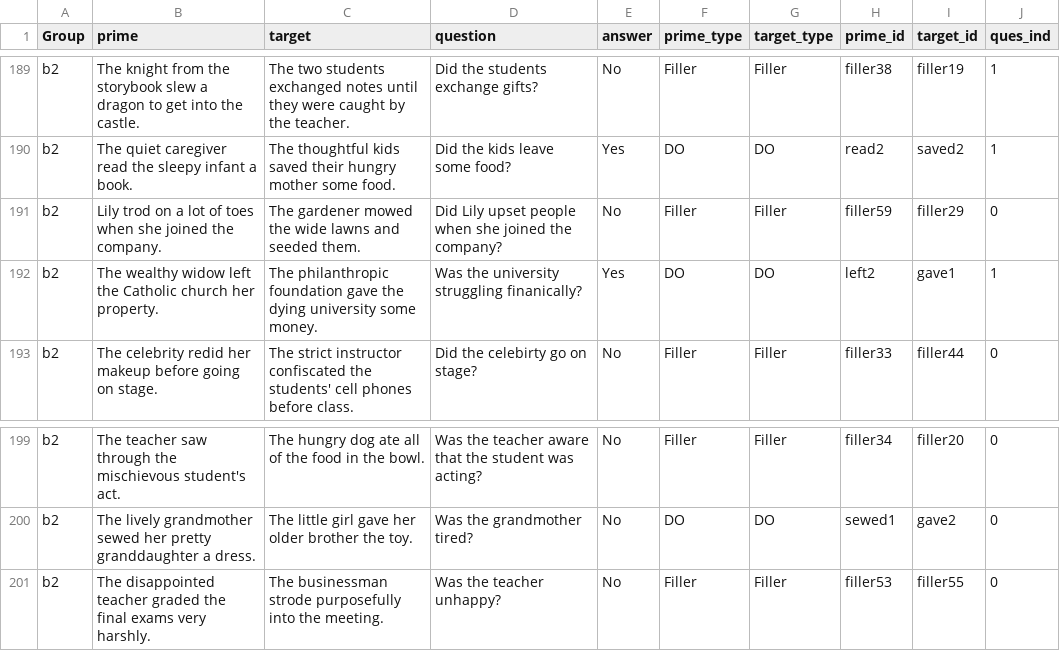
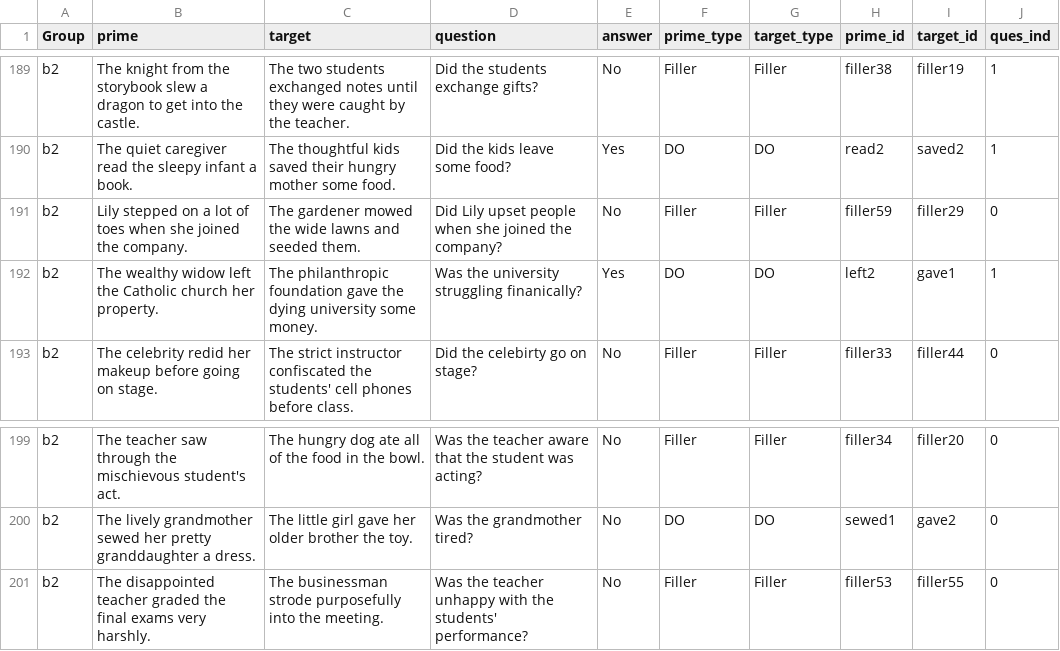
Before and after one commit to grushaprasad/Human-Priming-Experiments, a CSV file: chunk_includes/po_do_all_lists.csv, drawn as a sheet; only a part is shown, gaps mark what is left out; the diff covers the shown part only.

```diff
--- a/chunk_includes/po_do_all_lists.csv
+++ b/chunk_includes/po_do_all_lists.csv
@@ -190,3 +190,3 @@ b2,The knight from the storybook slew a dragon to get into the castle.,The two s
 b2,The quiet caregiver read the sleepy infant a book.,The thoughtful kids saved their hungry mother some food.,Did the kids leave some food?,Yes,DO,DO,read2,saved2,1
-b2,Lily trod on a lot of toes when she joined the company.,The gardener mowed the wide lawns and seeded them.,Did Lily upset people when she joined the company?,No,Filler,Filler,filler59,filler29,0
+b2,Lily stepped on a lot of toes when she joined the company.,The gardener mowed the wide lawns and seeded them.,Did Lily upset people when she joined the company?,No,Filler,Filler,filler59,filler29,0
 b2,The wealthy widow left the Catholic church her property.,The philanthropic foundation gave the dying university some money.,Was the university struggling finanically?,Yes,DO,DO,left2,gave1,1
@@ -200,2 +200,2 @@ b2,The teacher saw through the mischievous student's act.,The hungry dog ate all
 b2,The lively grandmother sewed her pretty granddaughter a dress.,The little girl gave her older brother the toy.,Was the grandmother tired?,No,DO,DO,sewed1,gave2,0
-b2,The disappointed teacher graded the final exams very harshly.,The businessman strode purposefully into the meeting.,Was the teacher unhappy?,No,Filler,Filler,filler53,filler55,0
+b2,The disappointed teacher graded the final exams very harshly.,The businessman strode purposefully into the meeting.,Was the teacher unhappy with the students' performance?,No,Filler,Filler,filler53,filler55,0
```
Also changed, not shown: 10 edited cells elsewhere in this file, 1 other file.
